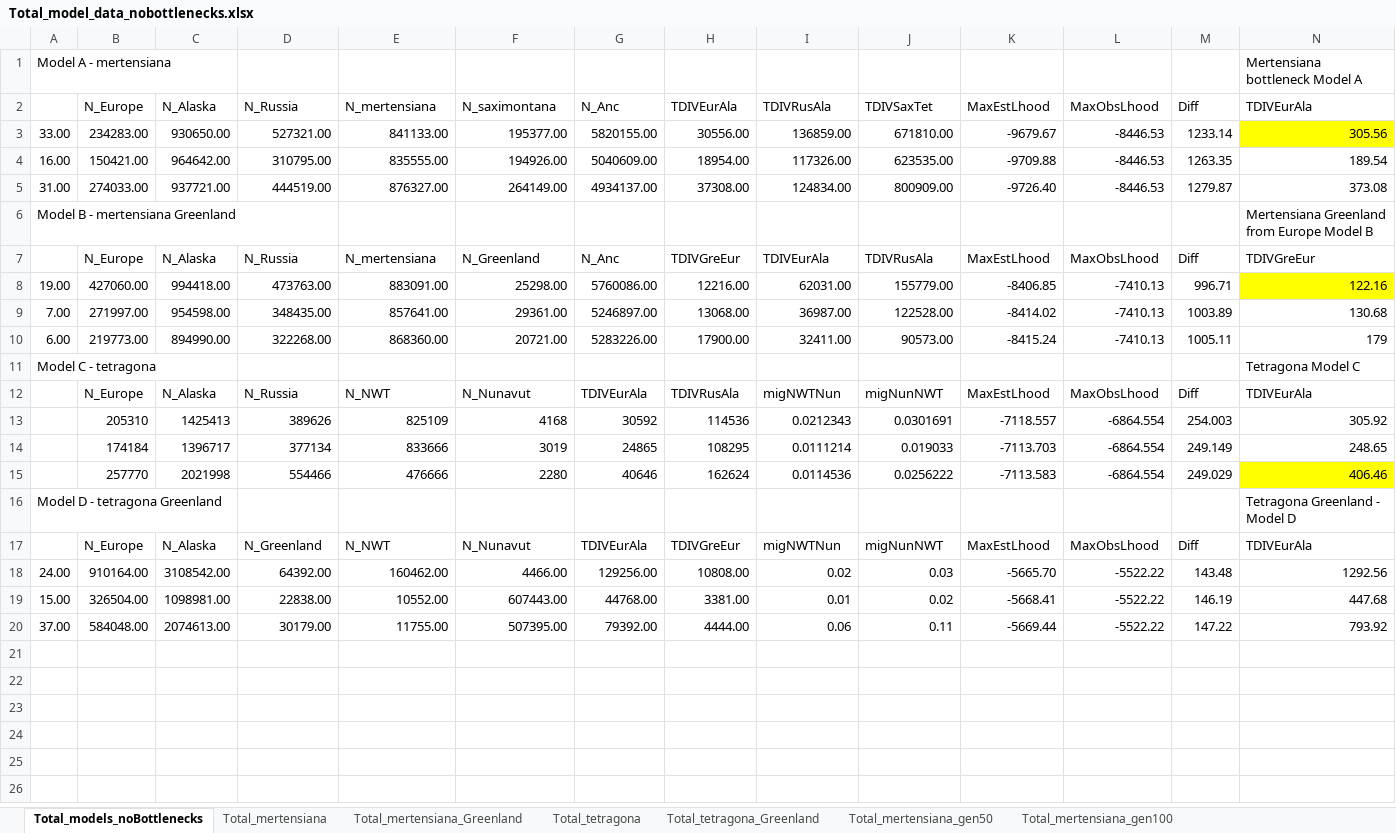
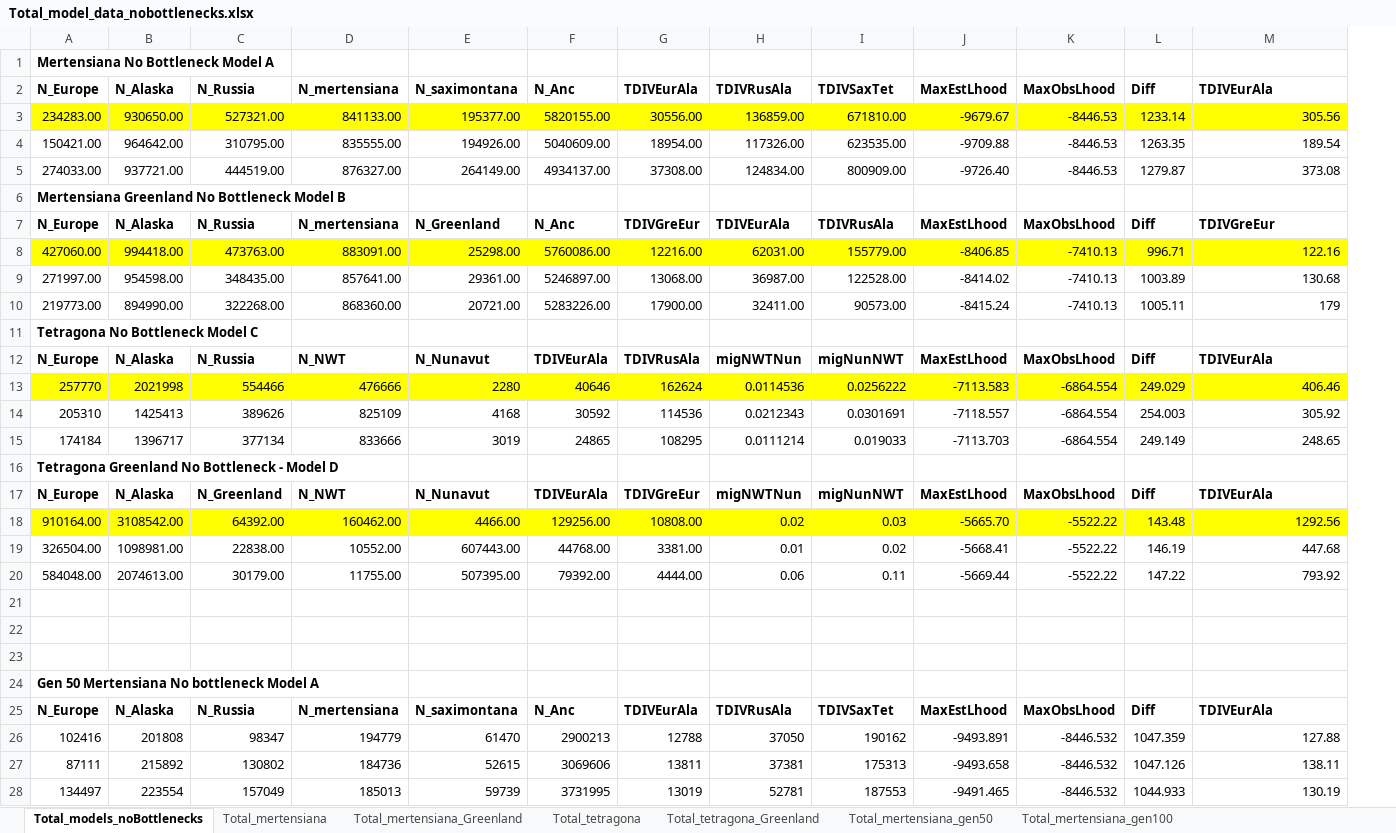
Before and after one commit to celphin/Population_genomics_Cassiope, an Excel workbook: Figures_data/fastsimcoal2/Total_model_data_nobottlenecks.xlsx, sheet Total_models_noBottlenecks, drawn as a sheet; only a part is shown; values as stored, in another font and other column widths than the file's, no borders; removed rows and columns are numbered as before the commit, all else as after; rows hold the shown columns only; the diff covers the shown part only; the diff names each change by its address in the sheet, - before the commit and + after, or states it on an @@ line.

```diff
--- a/Figures_data/fastsimcoal2/Total_model_data_nobottlenecks.xlsx (sheet Total_models_noBottlenecks)
+++ b/Figures_data/fastsimcoal2/Total_model_data_nobottlenecks.xlsx (sheet Total_models_noBottlenecks)
-column A, rows 3-5: 33.00 | 16.00 | 31.00; rows 8-10: 19.00 | 7.00 | 6.00; rows 18-20: 24.00 | 15.00 | 37.00
-row 1: Model A - mertensiana |  |  |  |  |  |  |  |  |  |  |  |  | Mertensiana bottleneck Model A
+row 1: Mertensiana No Bottleneck Model A
-A2:M2 bold: off
+A2:M2 bold: on
-A3:L3 fill: none
+A3:L3 fill: #FFFF00
-row 6: Model B - mertensiana Greenland |  |  |  |  |  |  |  |  |  |  |  |  | Mertensiana Greenland from Europe Model B
+row 6: Mertensiana Greenland No Bottleneck Model B
-A7:M7 bold: off
+A7:M7 bold: on
-A8:L8 fill: none
+A8:L8 fill: #FFFF00
-row 11: Model C - tetragona |  |  |  |  |  |  |  |  |  |  |  |  | Tetragona Model C
+row 11: Tetragona No Bottleneck Model C
-A12:M12 bold: off
+A12:M12 bold: on
@@ row 15 moved to row 13: 257770 @@
-row 16: Model D - tetragona Greenland |  |  |  |  |  |  |  |  |  |  |  |  | Tetragona Greenland - Model D
+row 16: Tetragona Greenland No Bottleneck - Model D
-A17:M17 bold: off
+A17:M17 bold: on
-A18:M18 fill: none
+A18:M18 fill: #FFFF00
+row 21: (empty)
+row 22: (empty)
+row 23: (empty)
+row 24: Gen 50 Mertensiana No bottleneck Model A
+row 25: N_Europe | N_Alaska | N_Russia | N_mertensiana | N_saximontana | N_Anc | TDIVEurAla | TDIVRusAla | TDIVSaxTet | MaxEstLhood | MaxObsLhood | Diff | TDIVEurAla
+row 26: 102416 | 201808 | 98347 | 194779 | 61470 | 2900213 | 12788 | 37050 | 190162 | -9493.891 | -8446.532 | 1047.359 | 127.88
+row 27: 87111 | 215892 | 130802 | 184736 | 52615 | 3069606 | 13811 | 37381 | 175313 | -9493.658 | -8446.532 | 1047.126 | 138.11
+row 28: 134497 | 223554 | 157049 | 185013 | 59739 | 3731995 | 13019 | 52781 | 187553 | -9491.465 | -8446.532 | 1044.933 | 130.19
```
Also changed, not shown: 5 added rows and cell formats elsewhere in this sheet, sheet Total_mertensiana_gen100, sheet Total_mertensiana_gen50, sheet Total_tetragona_Greenland, sheet Total_mertensiana, sheet Total_mertensiana_Greenland, formulas that keep their value, Figures_data/fastsimcoal2/Total_Cassiope_bestlhoods_bottlenecks.xlsx.
